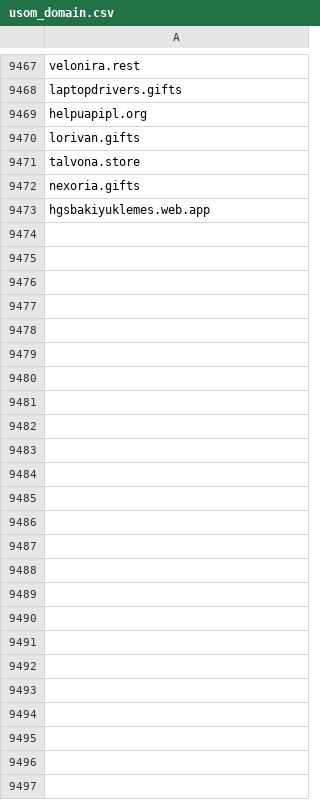
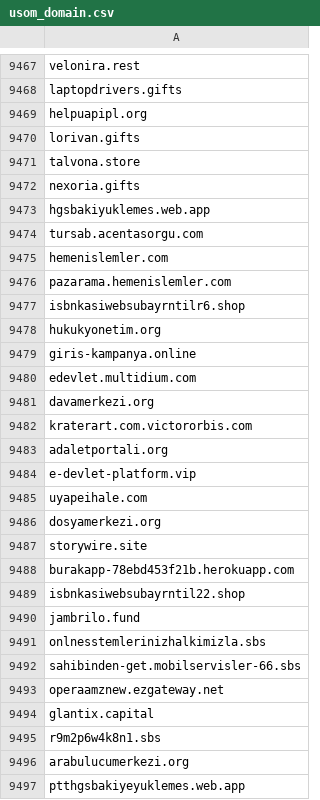
Before and after one commit to InfoSEC-TR/usom-ioc-sync, a CSV file: output/usom_domain.csv, drawn as a sheet; only a part is shown, gaps mark what is left out.

```diff
--- a/output/usom_domain.csv
+++ b/output/usom_domain.csv
@@ -9473 +9473,25 @@ nexoria.gifts
 hgsbakiyuklemes.web.app
+tursab.acentasorgu.com
+hemenislemler.com
+pazarama.hemenislemler.com
+isbnkasiwebsubayrntilr6.shop
+hukukyonetim.org
+giris-kampanya.online
+edevlet.multidium.com
+davamerkezi.org
+kraterart.com.victororbis.com
+adaletportali.org
+e-devlet-platform.vip
+uyapeihale.com
+dosyamerkezi.org
+storywire.site
+burakapp-78ebd453f21b.herokuapp.com
+isbnkasiwebsubayrntil22.shop
+jambrilo.fund
+onlnesstemlerinizhalkimizla.sbs
+sahibinden-get.mobilservisler-66.sbs
+operaamznew.ezgateway.net
+glantix.capital
+r9m2p6w4k8n1.sbs
+arabulucumerkezi.org
+ptthgsbakiyeyuklemes.web.app
```
Also changed, not shown: 3 other files.
